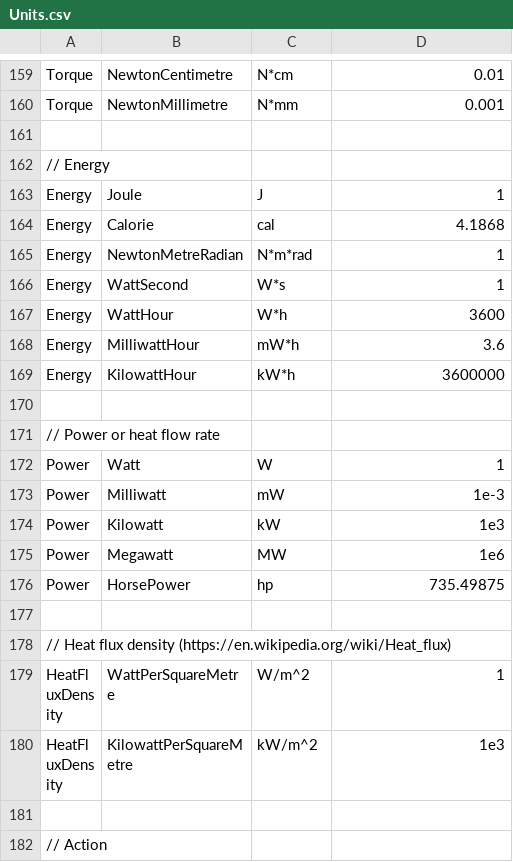
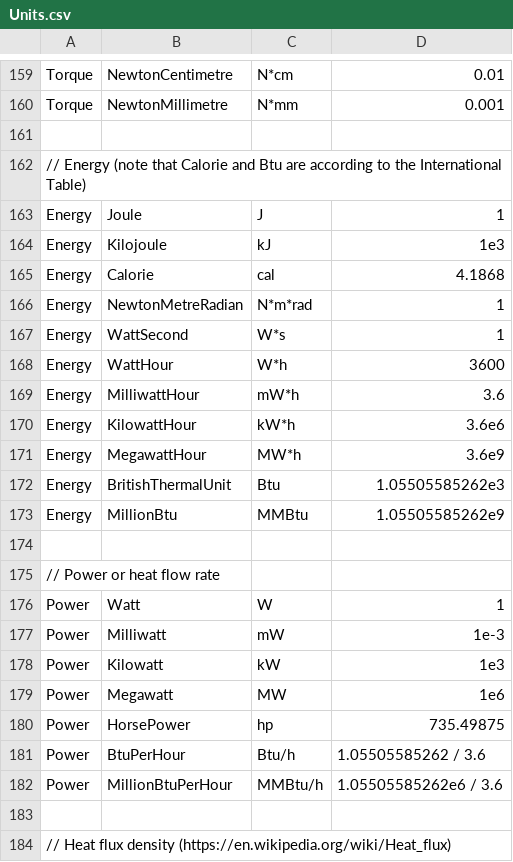
Before and after one commit to QuantityTypes/QuantityTypes, a CSV file: Source/QuantityTypes/Quantities/Units.csv, drawn as a sheet; only a part is shown, gaps mark what is left out; the shorter side is filled out with more unchanged rows.

Commit message:
Improving Power & Energy units
I followed the convention that had been used for Energy units of using a
star for what should be a centre dot although I'm used to kWh and MWh
rather than kW·h and MW·h. Also note that I called the Btu
"BritishThermalUnit" but referred to it as Btu in "MillionBtu",
"BtuPerHour" and "MillionBtuPerHour"

```diff
--- a/Source/QuantityTypes/Quantities/Units.csv
+++ b/Source/QuantityTypes/Quantities/Units.csv
@@ -161,4 +161,5 @@ Torque,NewtonMillimetre,N*mm,0.001
 
-// Energy
+// Energy (note that Calorie and Btu are according to the International Table)
 Energy,Joule,J,1
+Energy,Kilojoule,kJ,1e3
 Energy,Calorie,cal,4.1868
@@ -168,3 +169,6 @@ Energy,WattHour,W*h,3600
 Energy,MilliwattHour,mW*h,3.6
-Energy,KilowattHour,kW*h,3600000
+Energy,KilowattHour,kW*h,3.6e6
+Energy,MegawattHour,MW*h,3.6e9
+Energy,BritishThermalUnit,Btu,1.05505585262e3
+Energy,MillionBtu,MMBtu,1.05505585262e9
 
@@ -176,2 +180,4 @@ Power,Megawatt,MW,1e6
 Power,HorsePower,hp,735.49875
+Power,BtuPerHour,Btu/h,1.05505585262 / 3.6
+Power,MillionBtuPerHour,MMBtu/h,1.05505585262e6 / 3.6
 
```
Also changed, not shown: 2 other files.
